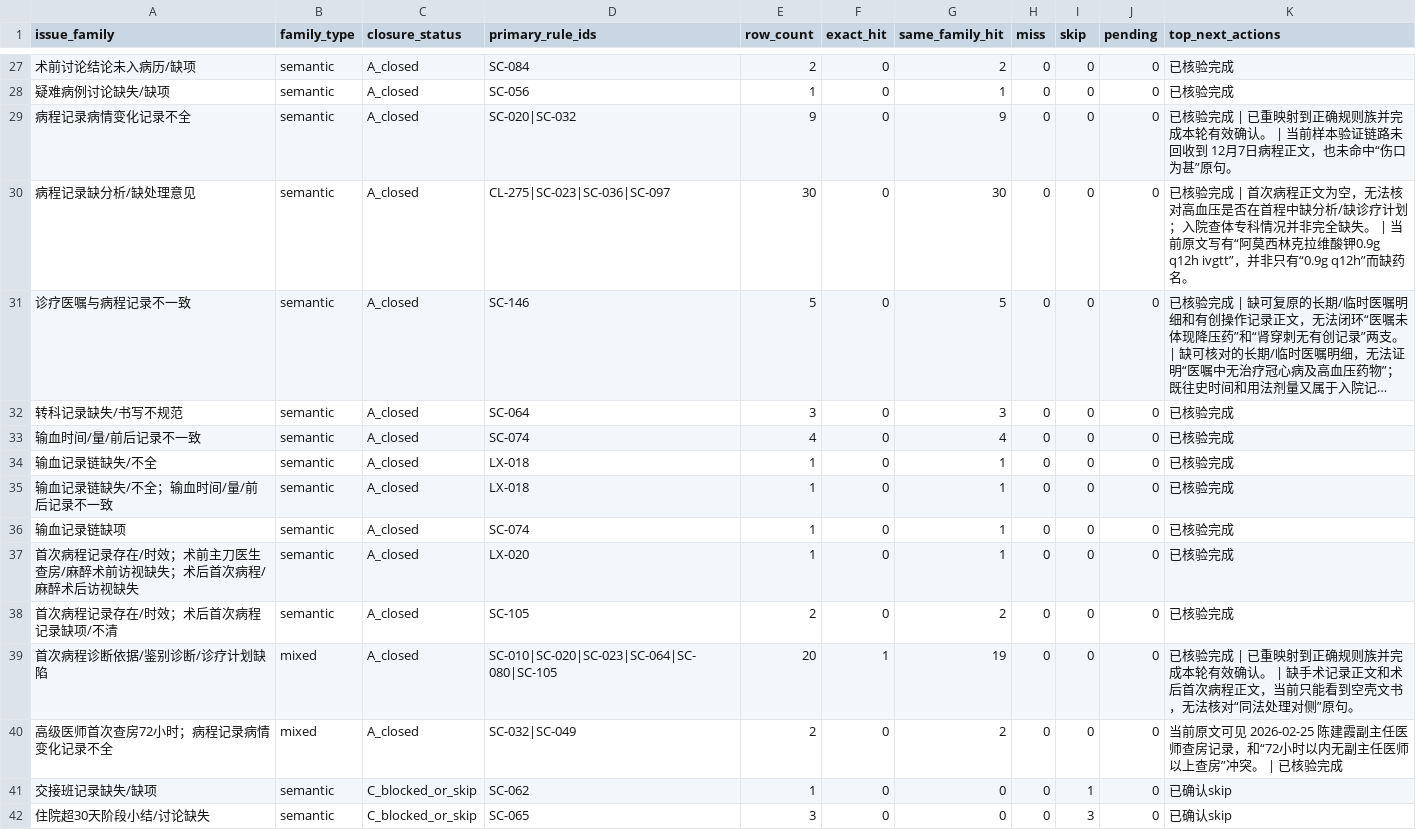
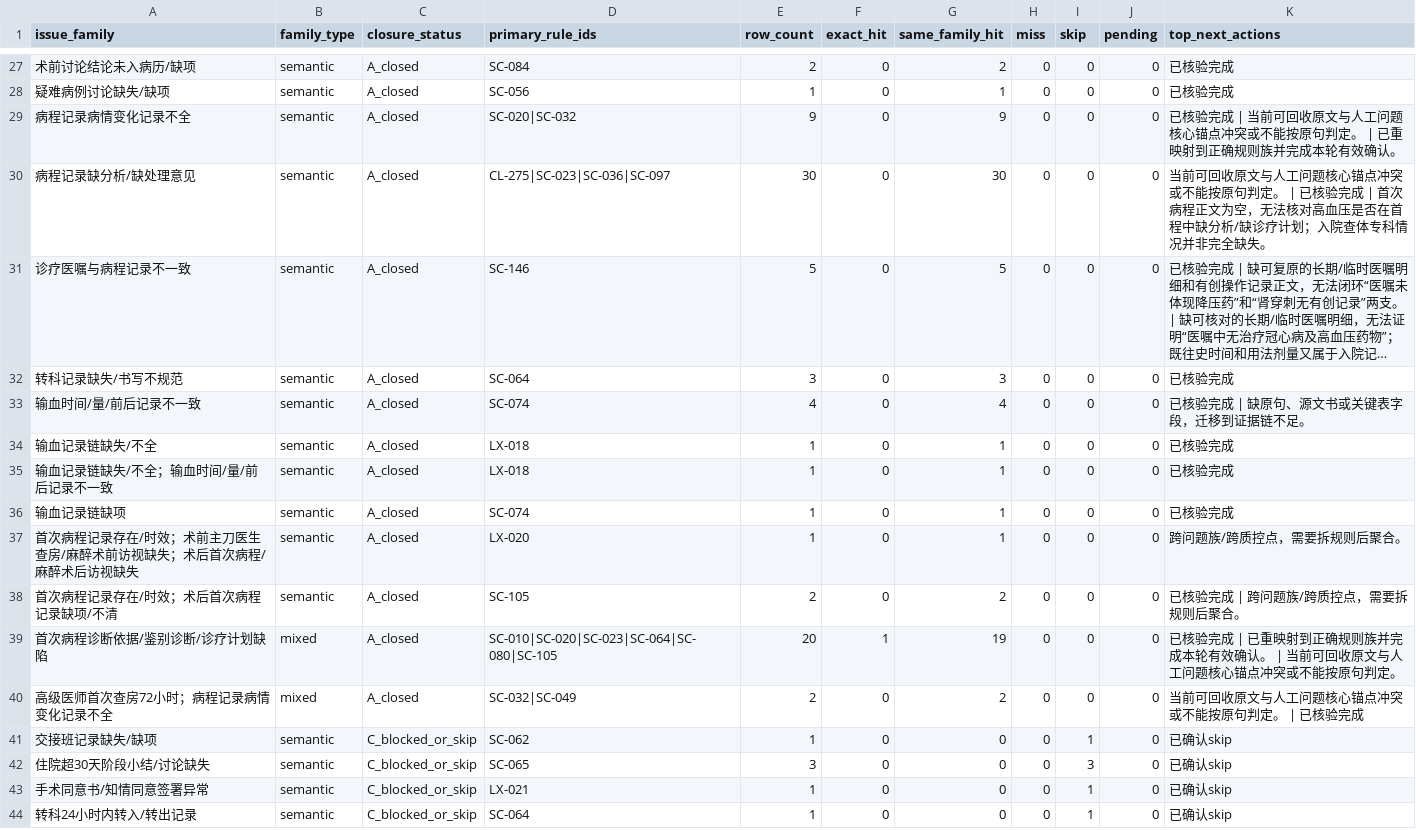
Before and after one commit to softjazzz/combined, a CSV file: apps/medqc-web/docs/0418/QC/sheet2_semantic_family_closure_summary.csv, drawn as a sheet; only a part is shown, gaps mark what is left out; the shorter side is filled out with more unchanged rows; long unchanged cells end in …; the diff covers the shown part only; the diff names each change by its address in the sheet, - before the commit and + after, or states it on an @@ line.

```diff
--- a/apps/medqc-web/docs/0418/QC/sheet2_semantic_family_closure_summary.csv
+++ b/apps/medqc-web/docs/0418/QC/sheet2_semantic_family_closure_summary.csv
-K29 (top_next_actions): …完成 | 已重映射到正确规则族并完成本轮有效确认。 | 当前样本验证链路未回收到 12月7日病程正文，也未命中“伤口为甚”原句。
+K29 (top_next_actions): …完成 | 当前可回收原文与人工问题核心锚点冲突或不能按原句判定。 | 已重映射到正确规则族并完成本轮有效确认。
-K30 (top_next_actions): 已核验完成 | 首次病程正文为空，无法核对高血压是否在首程中缺分析/缺诊疗计划；入院查体专科情况并非完全缺失。 | 当前原文写有“阿莫西林克拉维酸钾0.9g q12h ivgtt”，并非只有“0.9g q12h”而缺药名。
+K30 (top_next_actions): 当前可回收原文与人工问题核心锚点冲突或不能按原句判定。 | 已核验完成 | 首次病程正文为空，无法核对高血压是否在首程中缺分析/缺诊疗计划；入院查体专科情况并非完全缺失。
-K33 (top_next_actions): 已核验完成
+K33 (top_next_actions): 已核验完成 | 缺原句、源文书或关键表字段，迁移到证据链不足。
-K37 (top_next_actions): 已核验完成
+K37 (top_next_actions): 跨问题族/跨质控点，需要拆规则后聚合。
-K38 (top_next_actions): 已核验完成
+K38 (top_next_actions): 已核验完成 | 跨问题族/跨质控点，需要拆规则后聚合。
-K39 (top_next_actions): …认。 | 缺手术记录正文和术后首次病程正文，当前只能看到空壳文书，无法核对“同法处理对侧”原句。
+K39 (top_next_actions): …认。 | 当前可回收原文与人工问题核心锚点冲突或不能按原句判定。
-K40 (top_next_actions): 当前原文可见 2026-02-25 陈建霞副主任医师查房记录，和“72小时以内无副主任医师以上查房”冲突。 | 已…
+K40 (top_next_actions): 当前可回收原文与人工问题核心锚点冲突或不能按原句判定。 | 已…
```
Also changed, not shown: 15 edited cells elsewhere in this file, apps/medqc-web/docs/0418/QC/sheet2_exact_review_matrix.csv, apps/medqc-web/docs/0418/QC/sheet2_exact_review_overrides.csv, 17 other files.
